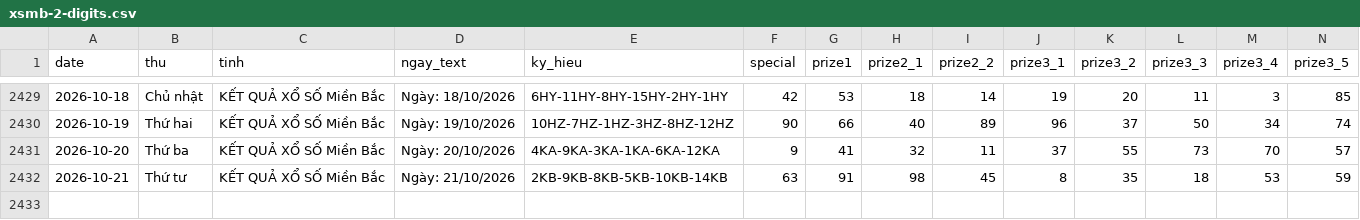
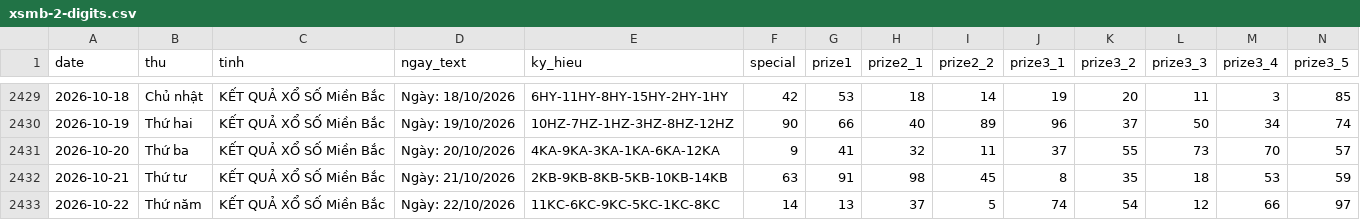
Before and after one commit to tuanseo5t-alt/xsmb-analysis, a CSV file: data/xsmb-2-digits.csv, drawn as a sheet; only a part is shown, gaps mark what is left out; rows hold the shown columns only; the diff names each change by its address in the sheet, - before the commit and + after, or states it on an @@ line.

```diff
--- a/data/xsmb-2-digits.csv
+++ b/data/xsmb-2-digits.csv
+row 2433: 2026-10-22 | Thứ năm | KẾT QUẢ XỔ SỐ Miền Bắc | Ngày: 22/10/2026 | 11KC-6KC-9KC-5KC-1KC-8KC | 14 | 13 | 37 | 5 | 74 | 54 | 12 | 66 | 97
```
Also changed, not shown: data/xsmb-sparse.csv, data/xsmb.csv, 14 other files.
